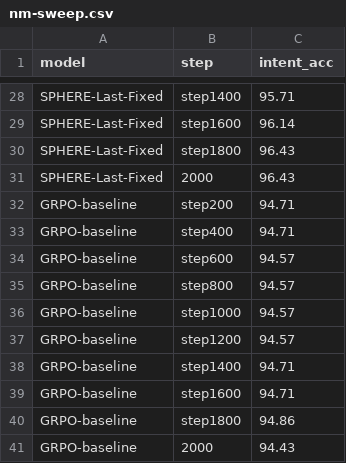
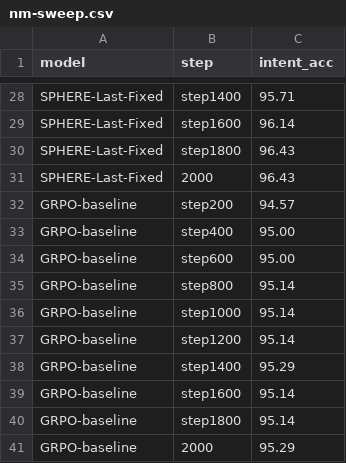
Before and after one commit to liruiluo/qwen35-08b-95plus, a CSV file: SNIPS/logs/nm-sweep.csv, drawn as a sheet; only a part is shown, gaps mark what is left out.

```diff
--- a/SNIPS/logs/nm-sweep.csv
+++ b/SNIPS/logs/nm-sweep.csv
@@ -31,11 +31,11 @@ SPHERE-Last-Fixed,step1800,96.43
 SPHERE-Last-Fixed,2000,96.43
-GRPO-baseline,step200,94.71
-GRPO-baseline,step400,94.71
-GRPO-baseline,step600,94.57
-GRPO-baseline,step800,94.57
-GRPO-baseline,step1000,94.57
-GRPO-baseline,step1200,94.57
-GRPO-baseline,step1400,94.71
-GRPO-baseline,step1600,94.71
-GRPO-baseline,step1800,94.86
-GRPO-baseline,2000,94.43
+GRPO-baseline,step200,94.57
+GRPO-baseline,step400,95.00
+GRPO-baseline,step600,95.00
+GRPO-baseline,step800,95.14
+GRPO-baseline,step1000,95.14
+GRPO-baseline,step1200,95.14
+GRPO-baseline,step1400,95.29
+GRPO-baseline,step1600,95.14
+GRPO-baseline,step1800,95.14
+GRPO-baseline,2000,95.29
```
Also changed, not shown: SNIPS/logs/GRPO-baseline/curves.csv, 15 other files.
